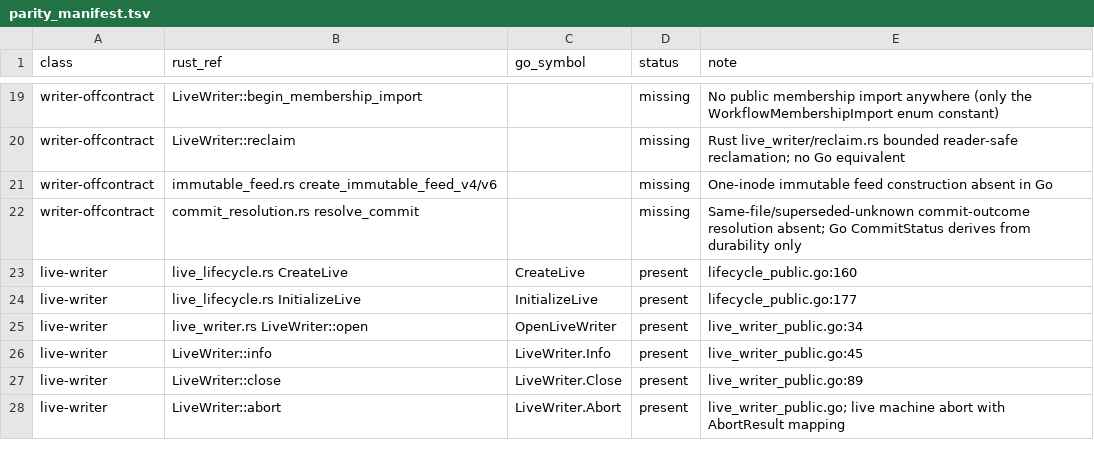
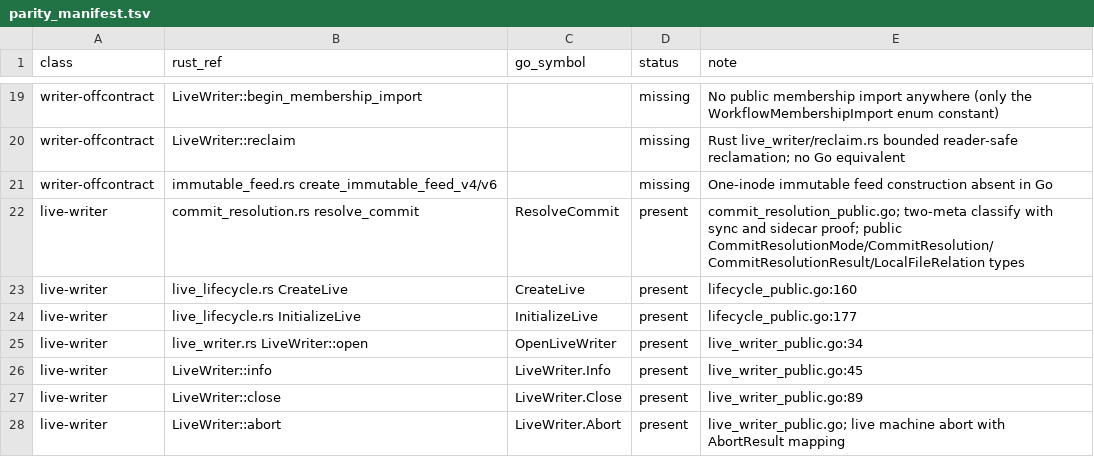
Before and after one commit to firehol/iprange, a TSV file: v4/go/parity_manifest.tsv, drawn as a sheet; only a part is shown, gaps mark what is left out.

Commit message:
v4/go: add exact two-meta commit resolution to the live surface (SOW-0027 slice 2b)
ResolveCommit proves one attempted transaction and nonce against both
meta pages without validating either page graph, mirroring the Rust
commit_resolution module: Live mode coordinates through the attempted
database's ready reader table and writer lease with the classify-sync-
classify stability proof, Immutable mode inspects a sidecar-absent
local file under the any-link identity rule, and only the unpublished
tail of the selected generation is trimmed. The bootstrap authority
gains the exact two-meta commit-attempt classification and the mapping
owner gains the file-level ShrinkFileOrRetain tail primitive; both
consume mapped views only. The Rust commit_lifecycle tests are ported
and the parity ledger row flips to present.

```diff
--- a/v4/go/parity_manifest.tsv
+++ b/v4/go/parity_manifest.tsv
@@ -21,3 +21,3 @@ writer-offcontract	LiveWriter::reclaim		missing	Rust live_writer/reclaim.rs boun
 writer-offcontract	immutable_feed.rs create_immutable_feed_v4/v6		missing	One-inode immutable feed construction absent in Go
-writer-offcontract	commit_resolution.rs resolve_commit		missing	Same-file/superseded-unknown commit-outcome resolution absent; Go CommitStatus derives from durability only
+live-writer	commit_resolution.rs resolve_commit	ResolveCommit	present	commit_resolution_public.go; two-meta classify with sync and sidecar proof; public CommitResolutionMode/CommitResolution/CommitResolutionResult/LocalFileRelation types
 live-writer	live_lifecycle.rs CreateLive	CreateLive	present	lifecycle_public.go:160
```
Also changed, not shown: 7 other files.
